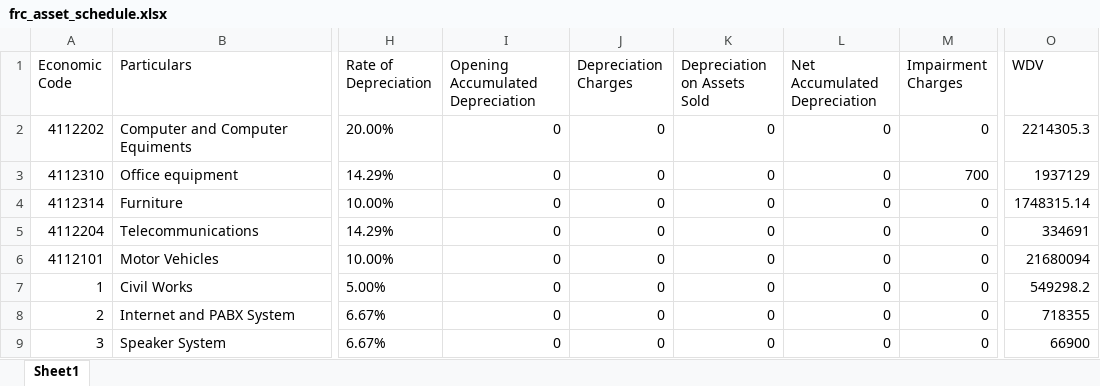
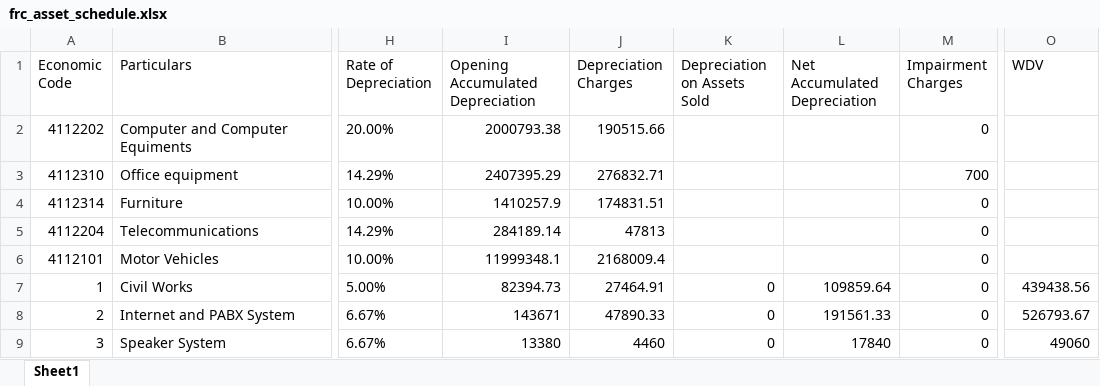
Before and after one commit to ANIKFRCBD/AFAR_NEW_VERSION, an Excel workbook: afar_project/csv_path/excel_files/frc_asset_schedule.xlsx, sheet Sheet1, drawn as a sheet; only a part is shown, gaps mark what is left out; values as stored, in another font and other column widths than the file's, no borders; the diff covers the shown part only; the diff names each change by its address in the sheet, - before the commit and + after, or states it on an @@ line.

```diff
--- a/afar_project/csv_path/excel_files/frc_asset_schedule.xlsx (sheet Sheet1)
+++ b/afar_project/csv_path/excel_files/frc_asset_schedule.xlsx (sheet Sheet1)
-I2 (Opening Accumulated Depreciation): 0
+I2 (Opening Accumulated Depreciation): 2000793.38
-J2 (Depreciation Charges): 0
+J2 (Depreciation Charges): 190515.66
-K2:K6 (Depreciation on Assets Sold): 0
+K2:K6 (Depreciation on Assets Sold): (empty)
-L2:L6 (Net Accumulated Depreciation): 0
+L2:L6 (Net Accumulated Depreciation): (empty)
-O2 (WDV): 2214305.3
+O2 (WDV): (empty)
-I3 (Opening Accumulated Depreciation): 0
+I3 (Opening Accumulated Depreciation): 2407395.29
-J3 (Depreciation Charges): 0
+J3 (Depreciation Charges): 276832.71
-O3 (WDV): 1937129
+O3 (WDV): (empty)
-I4 (Opening Accumulated Depreciation): 0
+I4 (Opening Accumulated Depreciation): 1410257.9
-J4 (Depreciation Charges): 0
+J4 (Depreciation Charges): 174831.51
-O4 (WDV): 1748315.14
+O4 (WDV): (empty)
-I5 (Opening Accumulated Depreciation): 0
+I5 (Opening Accumulated Depreciation): 284189.14
-J5 (Depreciation Charges): 0
+J5 (Depreciation Charges): 47813
-O5 (WDV): 334691
+O5 (WDV): (empty)
-I6 (Opening Accumulated Depreciation): 0
+I6 (Opening Accumulated Depreciation): 11999348.1
-J6 (Depreciation Charges): 0
+J6 (Depreciation Charges): 2168009.4
-O6 (WDV): 21680094
+O6 (WDV): (empty)
-I7 (Opening Accumulated Depreciation): 0
+I7 (Opening Accumulated Depreciation): 82394.73
-J7 (Depreciation Charges): 0
+J7 (Depreciation Charges): 27464.91
-L7 (Net Accumulated Depreciation): 0
+L7 (Net Accumulated Depreciation): 109859.64
-O7 (WDV): 549298.2
+O7 (WDV): 439438.56
-I8 (Opening Accumulated Depreciation): 0
+I8 (Opening Accumulated Depreciation): 143671
-J8 (Depreciation Charges): 0
+J8 (Depreciation Charges): 47890.33
-L8 (Net Accumulated Depreciation): 0
+L8 (Net Accumulated Depreciation): 191561.33
-O8 (WDV): 718355
+O8 (WDV): 526793.67
-I9 (Opening Accumulated Depreciation): 0
+I9 (Opening Accumulated Depreciation): 13380
-J9 (Depreciation Charges): 0
+J9 (Depreciation Charges): 4460
-L9 (Net Accumulated Depreciation): 0
+L9 (Net Accumulated Depreciation): 17840
-O9 (WDV): 66900
+O9 (WDV): 49060
```
Also changed, not shown: 22 edited cells elsewhere in this sheet, afar_project/csv_path/excel_files/asset_register.xlsx, afar_project/csv_path/excel_files/asset_sales_register.xlsx, 15 other files.
